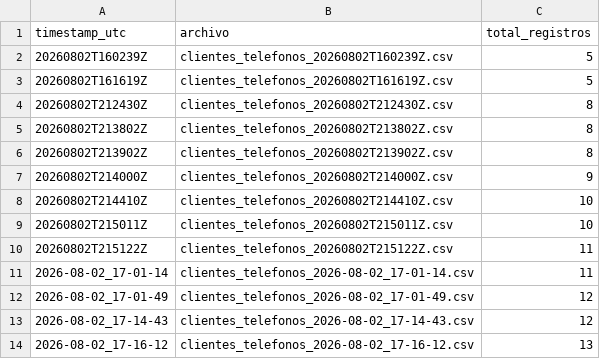
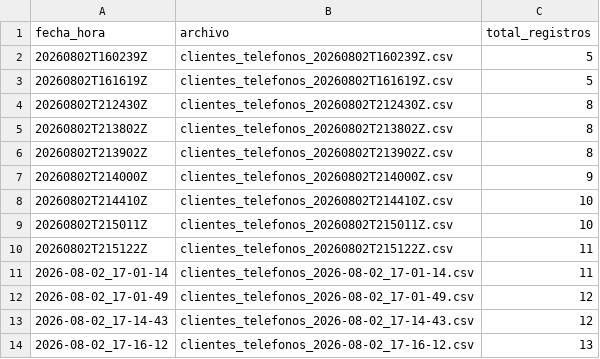
Before and after one commit to klich116/dataset-clientes-cicd, a CSV file: data/produccion/log_despliegues.csv, drawn as a sheet.

Commit message:
fix: corrijo el encabezado desactualizado de log_despliegues.csv (timestamp_utc -> fecha_hora) y documento el cambio de formato de fecha en el codigo

```diff
--- a/data/produccion/log_despliegues.csv
+++ b/data/produccion/log_despliegues.csv
@@ -1,2 +1,2 @@
-timestamp_utc,archivo,total_registros
+fecha_hora,archivo,total_registros
 20260802T160239Z,clientes_telefonos_20260802T160239Z.csv,5
```
Also changed, not shown: 1 other file.
